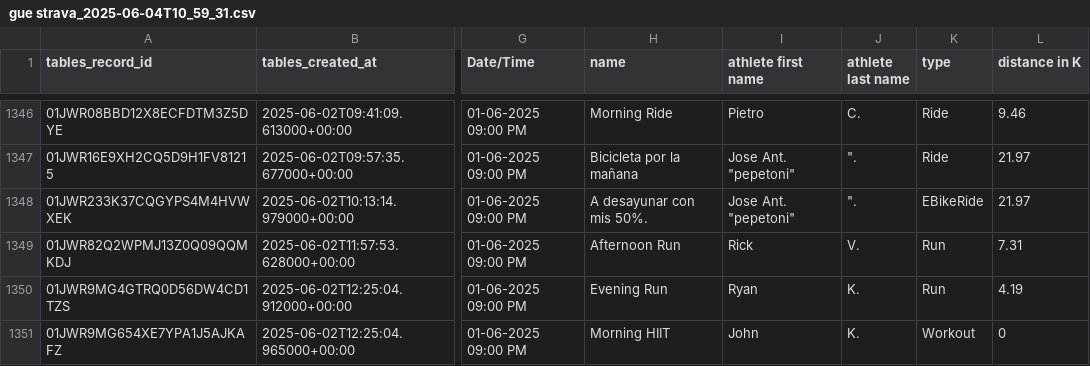
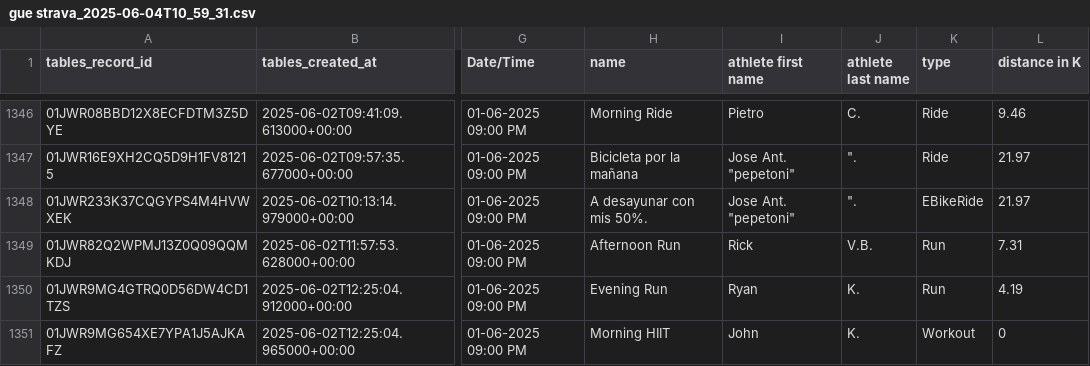
Before and after one commit to guehq/gue.com.tr, a CSV file: fitness-month/data/gue strava_2025-06-04T10_59_31.csv, drawn as a sheet; only a part is shown, gaps mark what is left out; the diff names each change by its address in the sheet, - before the commit and + after, or states it on an @@ line.

```diff
--- a/fitness-month/data/gue strava_2025-06-04T10_59_31.csv
+++ b/fitness-month/data/gue strava_2025-06-04T10_59_31.csv
-J1349 (athlete last name): V.
+J1349 (athlete last name): V.B.
```
Also changed, not shown: 1 other file.
